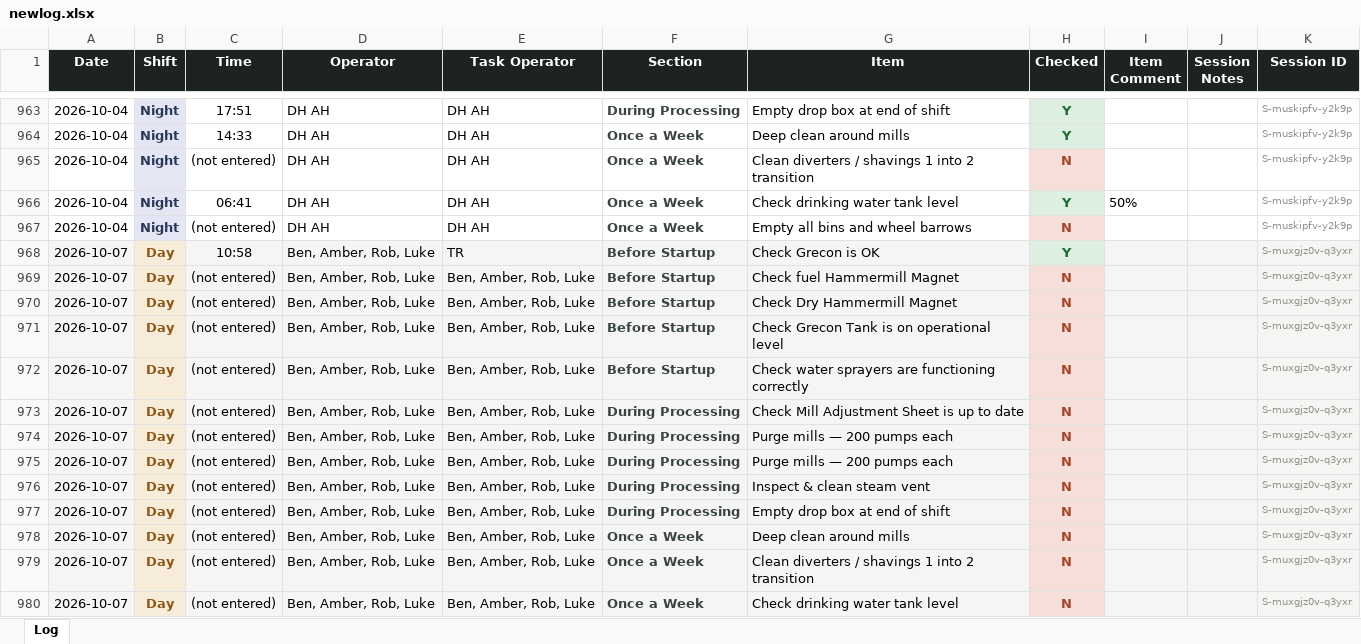
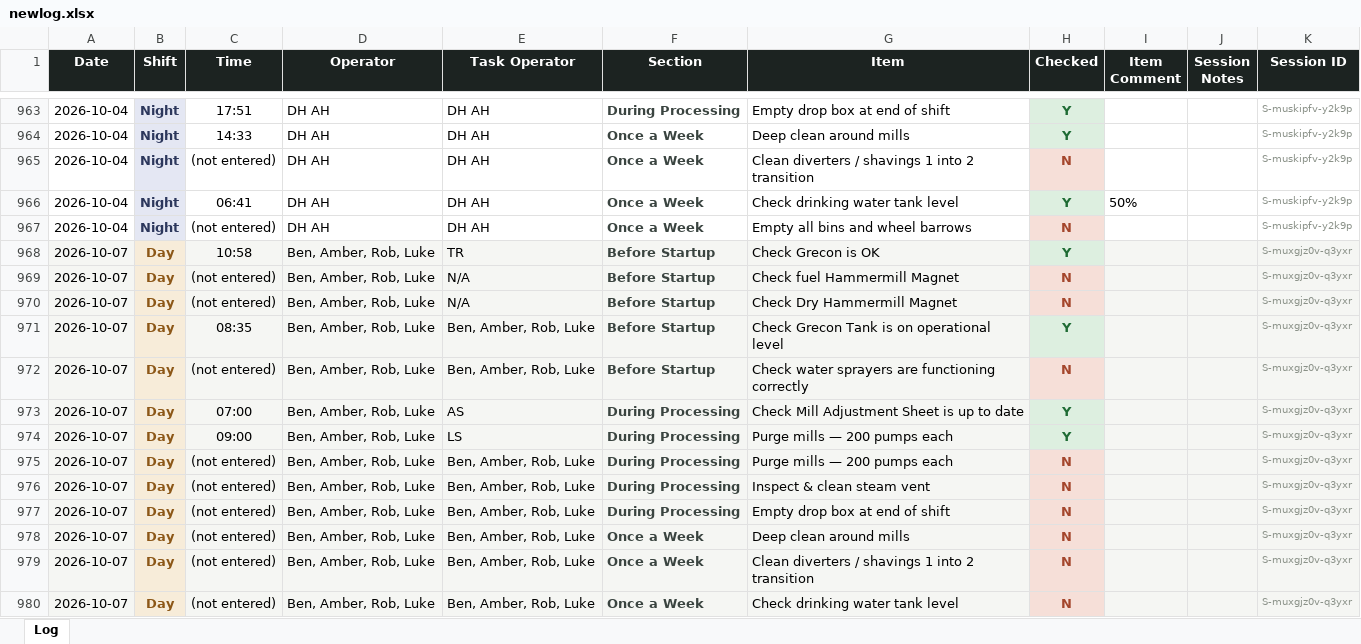
Before and after one commit to Tuan-Biomass/daily-checklist, an Excel workbook: newlog.xlsx, sheet Log, drawn as a sheet; only a part is shown, gaps mark what is left out; values as stored, in another font and other column widths than the file's, no borders; the diff names each change by its address in the sheet, - before the commit and + after, or states it on an @@ line.

Commit message:
Checklist log update 2026-10-07T05:02:07.167Z

```diff
--- a/newlog.xlsx (sheet Log)
+++ b/newlog.xlsx (sheet Log)
-E969:E970 (Task Operator): Ben, Amber, Rob, Luke
+E969:E970 (Task Operator): N/A
-C971 (Time): (not entered)
+C971 (Time): 08:35
-H971 (Checked): N
+H971 (Checked): Y
@@ H971 fill: #F6DFD8 → #DDEFE0, text colour: #A4462C → #1E6B34 @@
-C973 (Time): (not entered)
+C973 (Time): 07:00
-E973 (Task Operator): Ben, Amber, Rob, Luke
+E973 (Task Operator): AS
-H973:H974 (Checked): N
+H973:H974 (Checked): Y
@@ H973:H974 fill: #F6DFD8 → #DDEFE0, text colour: #A4462C → #1E6B34 @@
-C974 (Time): (not entered)
+C974 (Time): 09:00
-E974 (Task Operator): Ben, Amber, Rob, Luke
+E974 (Task Operator): LS
```
